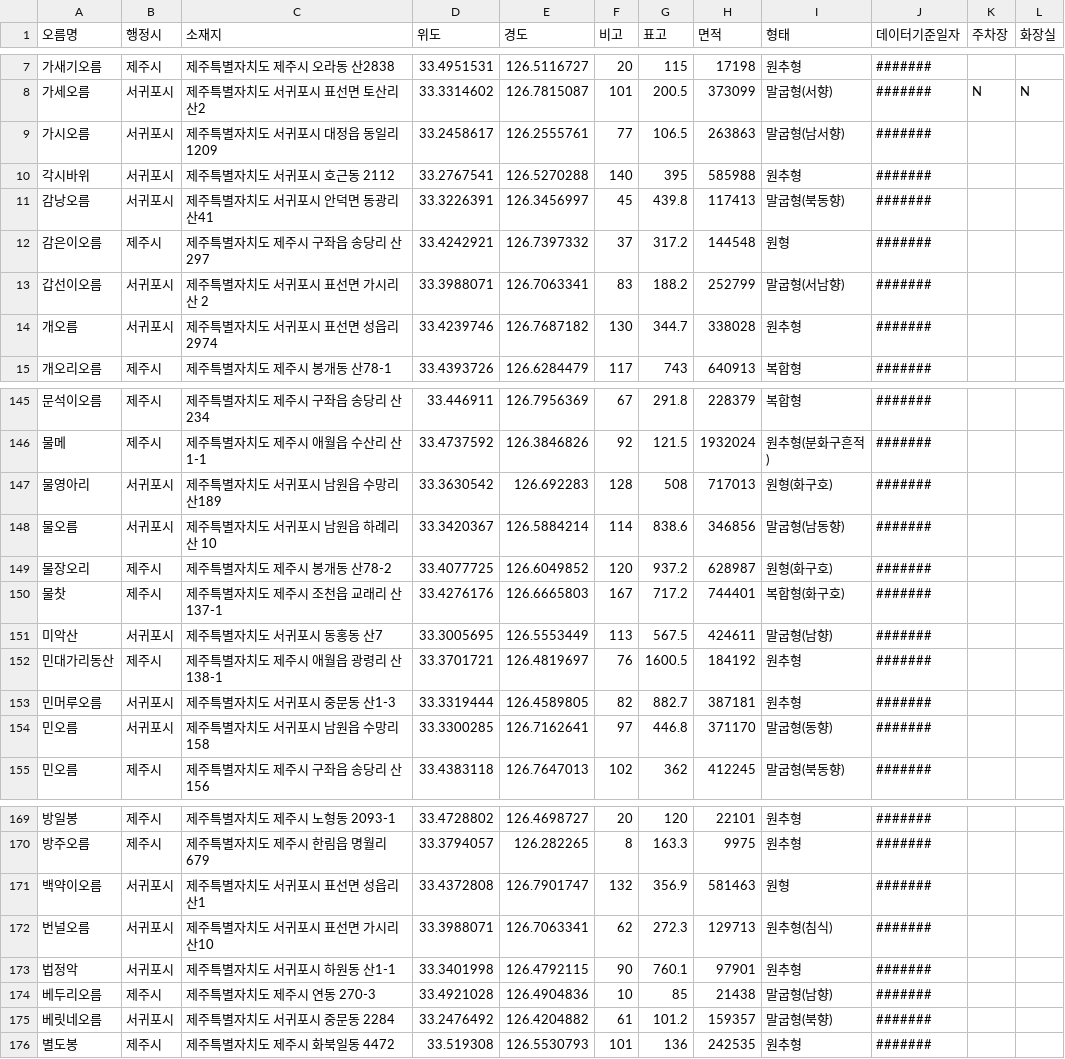
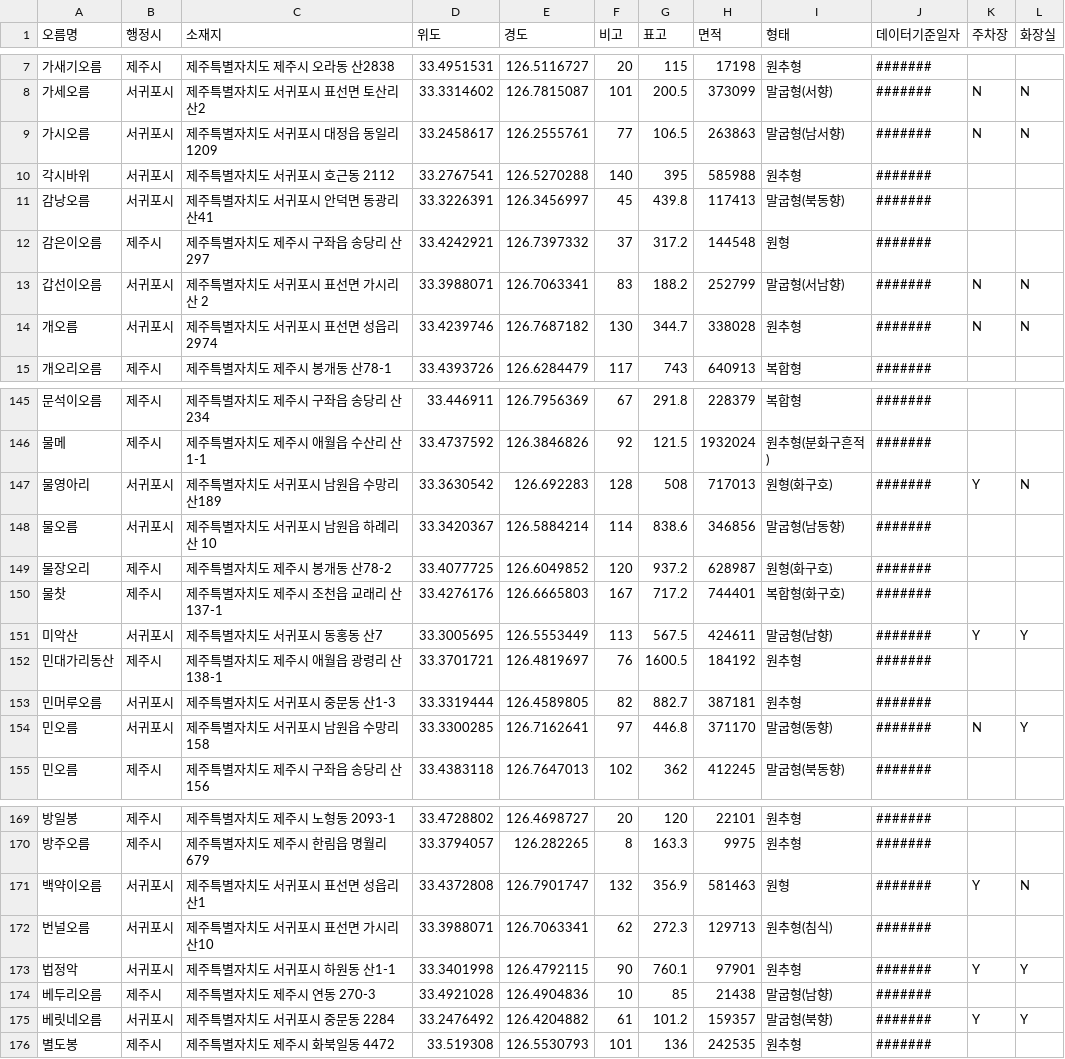
Before and after one commit to sogogi123/opensource_team2, a CSV file: o.csv, drawn as a sheet; only a part is shown, gaps mark what is left out; the diff covers the shown part only.

```diff
--- a/o.csv
+++ b/o.csv
@@ -8,3 +8,3 @@
 가세오름,서귀포시,제주특별자치도 서귀포시 표선면 토산리 산2,33.3314602,126.7815087,101,200.5,373099,말굽형(서향),#######,N,N
-가시오름,서귀포시,제주특별자치도 서귀포시 대정읍 동일리 1209,33.2458617,126.2555761,77,106.5,263863,말굽형(남서향),#######,,
+가시오름,서귀포시,제주특별자치도 서귀포시 대정읍 동일리 1209,33.2458617,126.2555761,77,106.5,263863,말굽형(남서향),#######,N,N
 각시바위,서귀포시,제주특별자치도 서귀포시 호근동 2112,33.2767541,126.5270288,140,395,585988,원추형,#######,,
@@ -12,4 +12,4 @@
 감은이오름,제주시,제주특별자치도 제주시 구좌읍 송당리 산 297,33.4242921,126.7397332,37,317.2,144548,원형,#######,,
-갑선이오름,서귀포시,제주특별자치도 서귀포시 표선면 가시리 산 2,33.3988071,126.7063341,83,188.2,252799,말굽형(서남향),#######,,
-개오름,서귀포시,제주특별자치도 서귀포시 표선면 성읍리 2974,33.4239746,126.7687182,130,344.7,338028,원추형,#######,,
+갑선이오름,서귀포시,제주특별자치도 서귀포시 표선면 가시리 산 2,33.3988071,126.7063341,83,188.2,252799,말굽형(서남향),#######,N,N
+개오름,서귀포시,제주특별자치도 서귀포시 표선면 성읍리 2974,33.4239746,126.7687182,130,344.7,338028,원추형,#######,N,N
 개오리오름,제주시,제주특별자치도 제주시 봉개동 산78-1,33.4393726,126.6284479,117,743,640913,복합형,#######,,
@@ -146,3 +146,3 @@
 물메,제주시,제주특별자치도 제주시 애월읍 수산리 산1-1,33.4737592,126.3846826,92,121.5,1932024,원추형(분화구흔적),#######,,
-물영아리,서귀포시,제주특별자치도 서귀포시 남원읍 수망리 산189,33.3630542,126.692283,128,508,717013,원형(화구호),#######,,
+물영아리,서귀포시,제주특별자치도 서귀포시 남원읍 수망리 산189,33.3630542,126.692283,128,508,717013,원형(화구호),#######,Y,N
 물오름,서귀포시,제주특별자치도 서귀포시 남원읍 하례리 산 10,33.3420367,126.5884214,114,838.6,346856,말굽형(남동향),#######,,
@@ -150,6 +150,6 @@
 물찻,제주시,제주특별자치도 제주시 조천읍 교래리 산137-1,33.4276176,126.6665803,167,717.2,744401,복합형(화구호),#######,,
-미악산,서귀포시,제주특별자치도 서귀포시 동홍동 산7,33.3005695,126.5553449,113,567.5,424611,말굽형(남향),#######,,
+미악산,서귀포시,제주특별자치도 서귀포시 동홍동 산7,33.3005695,126.5553449,113,567.5,424611,말굽형(남향),#######,Y,Y
 민대가리동산,제주시,제주특별자치도 제주시 애월읍 광령리 산138-1,33.3701721,126.4819697,76,1600.5,184192,원추형,#######,,
 민머루오름,서귀포시,제주특별자치도 서귀포시 중문동 산1-3,33.3319444,126.4589805,82,882.7,387181,원추형,#######,,
-민오름,서귀포시,제주특별자치도 서귀포시 남원읍 수망리 158,33.3300285,126.7162641,97,446.8,371170,말굽형(동향),#######,,
+민오름,서귀포시,제주특별자치도 서귀포시 남원읍 수망리 158,33.3300285,126.7162641,97,446.8,371170,말굽형(동향),#######,N,Y
 민오름,제주시,제주특별자치도 제주시 구좌읍 송당리 산156,33.4383118,126.7647013,102,362,412245,말굽형(북동향),#######,,
@@ -170,7 +170,7 @@
 방주오름,제주시,제주특별자치도 제주시 한림읍 명월리 679,33.3794057,126.282265,8,163.3,9975,원추형,#######,,
-백약이오름,서귀포시,제주특별자치도 서귀포시 표선면 성읍리 산1,33.4372808,126.7901747,132,356.9,581463,원형,#######,,
+백약이오름,서귀포시,제주특별자치도 서귀포시 표선면 성읍리 산1,33.4372808,126.7901747,132,356.9,581463,원형,#######,Y,N
 번널오름,서귀포시,제주특별자치도 서귀포시 표선면 가시리 산10,33.3988071,126.7063341,62,272.3,129713,원추형(침식),#######,,
-법정악,서귀포시,제주특별자치도 서귀포시 하원동 산1-1,33.3401998,126.4792115,90,760.1,97901,원추형,#######,,
+법정악,서귀포시,제주특별자치도 서귀포시 하원동 산1-1,33.3401998,126.4792115,90,760.1,97901,원추형,#######,Y,Y
 베두리오름,제주시,제주특별자치도 제주시 연동 270-3,33.4921028,126.4904836,10,85,21438,말굽형(남향),#######,,
-베릿네오름,서귀포시,제주특별자치도 서귀포시 중문동 2284,33.2476492,126.4204882,61,101.2,159357,말굽형(북향),#######,,
+베릿네오름,서귀포시,제주특별자치도 서귀포시 중문동 2284,33.2476492,126.4204882,61,101.2,159357,말굽형(북향),#######,Y,Y
 별도봉,제주시,제주특별자치도 제주시 화북일동 4472,33.519308,126.5530793,101,136,242535,원추형,#######,,
```
Also changed, not shown: 40 edited cells elsewhere in this file, 1 other file.
